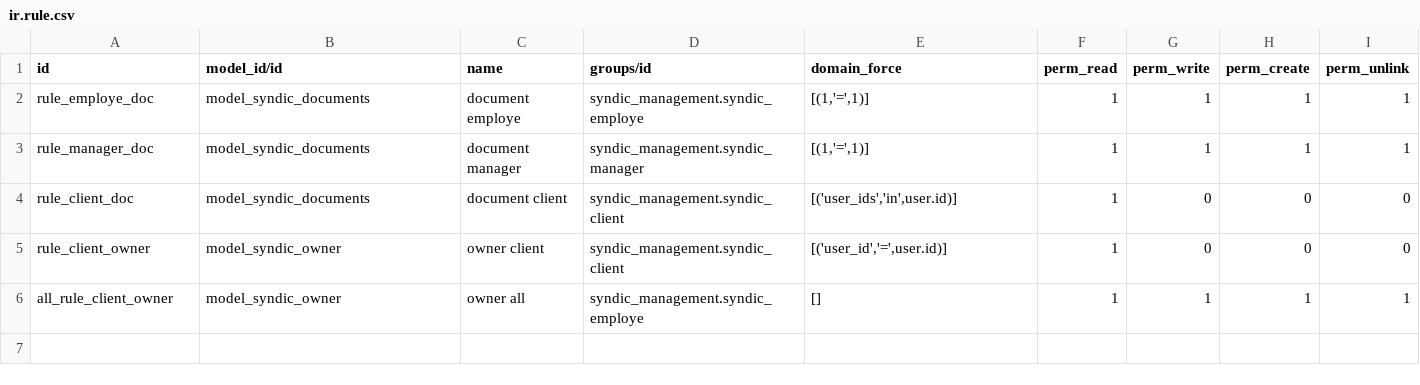
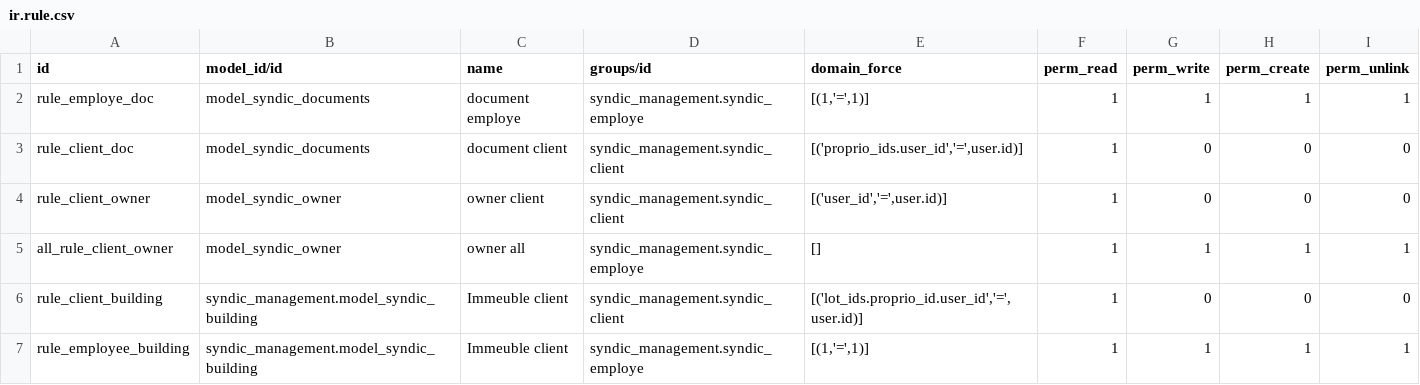
Before and after one commit to mva-odoo/syndic, a CSV file: syndic_documents/security/ir.rule.csv, drawn as a sheet.

Commit message:
document review + signalitic migration

```diff
--- a/syndic_documents/security/ir.rule.csv
+++ b/syndic_documents/security/ir.rule.csv
@@ -2,5 +2,6 @@ id,model_id/id,name,groups/id,domain_force,perm_read,perm_write,perm_create,perm
 rule_employe_doc,model_syndic_documents,document employe,syndic_management.syndic_employe,"[(1,'=',1)]",1,1,1,1
-rule_manager_doc,model_syndic_documents,document manager,syndic_management.syndic_manager,"[(1,'=',1)]",1,1,1,1
-rule_client_doc,model_syndic_documents,document client,syndic_management.syndic_client,"[('user_ids','in',user.id)]",1,0,0,0
+rule_client_doc,model_syndic_documents,document client,syndic_management.syndic_client,"[('proprio_ids.user_id','=',user.id)]",1,0,0,0
 rule_client_owner,model_syndic_owner,owner client,syndic_management.syndic_client,"[('user_id','=',user.id)]",1,0,0,0
 all_rule_client_owner,model_syndic_owner,owner all,syndic_management.syndic_employe,"[]",1,1,1,1
+rule_client_building,syndic_management.model_syndic_building,Immeuble client,syndic_management.syndic_client,"[('lot_ids.proprio_id.user_id','=',user.id)]",1,0,0,0
+rule_employee_building,syndic_management.model_syndic_building,Immeuble client,syndic_management.syndic_employe,"[(1,'=',1)]",1,1,1,1
```
Also changed, not shown: 28 other files.
